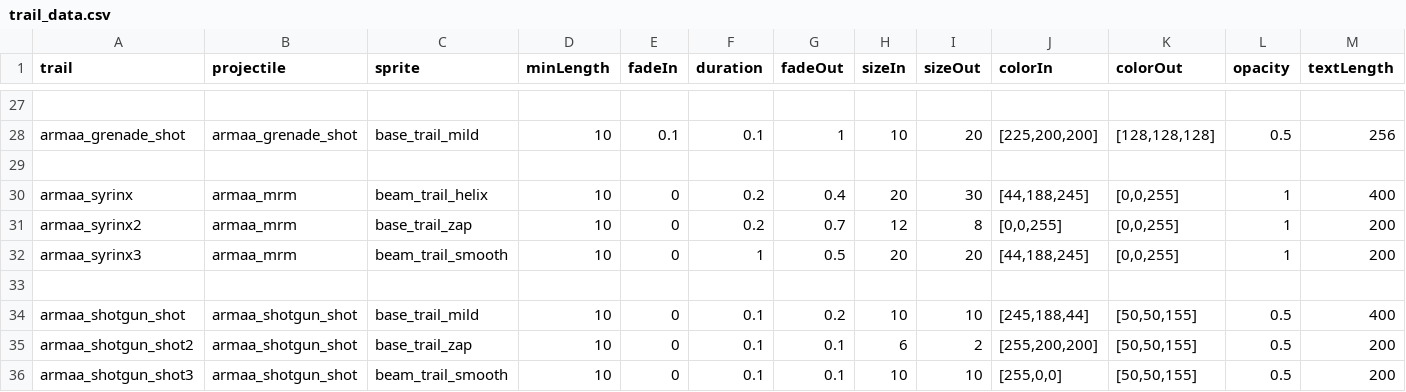
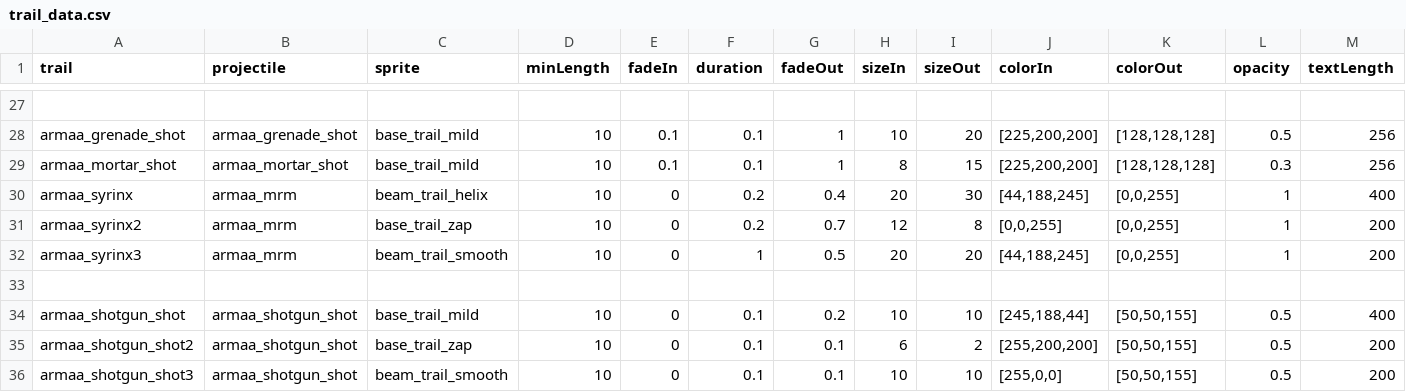
Before and after one commit to gomarz/SS-armaa, a CSV file: data/trails/trail_data.csv, drawn as a sheet; only a part is shown, gaps mark what is left out; rows hold the shown columns only; the diff names each change by its address in the sheet, - before the commit and + after, or states it on an @@ line.

```diff
--- a/data/trails/trail_data.csv
+++ b/data/trails/trail_data.csv
-row 29: (empty)
+row 29: armaa_mortar_shot | armaa_mortar_shot | base_trail_mild | 10 | 0.1 | 0.1 | 1 | 8 | 15 | [225,200,200] | [128,128,128] | 0.3 | 256
```
Also changed, not shown: data/hullmods/hull_mods.csv, data/hulls/ship_data.csv, 13 other files.
